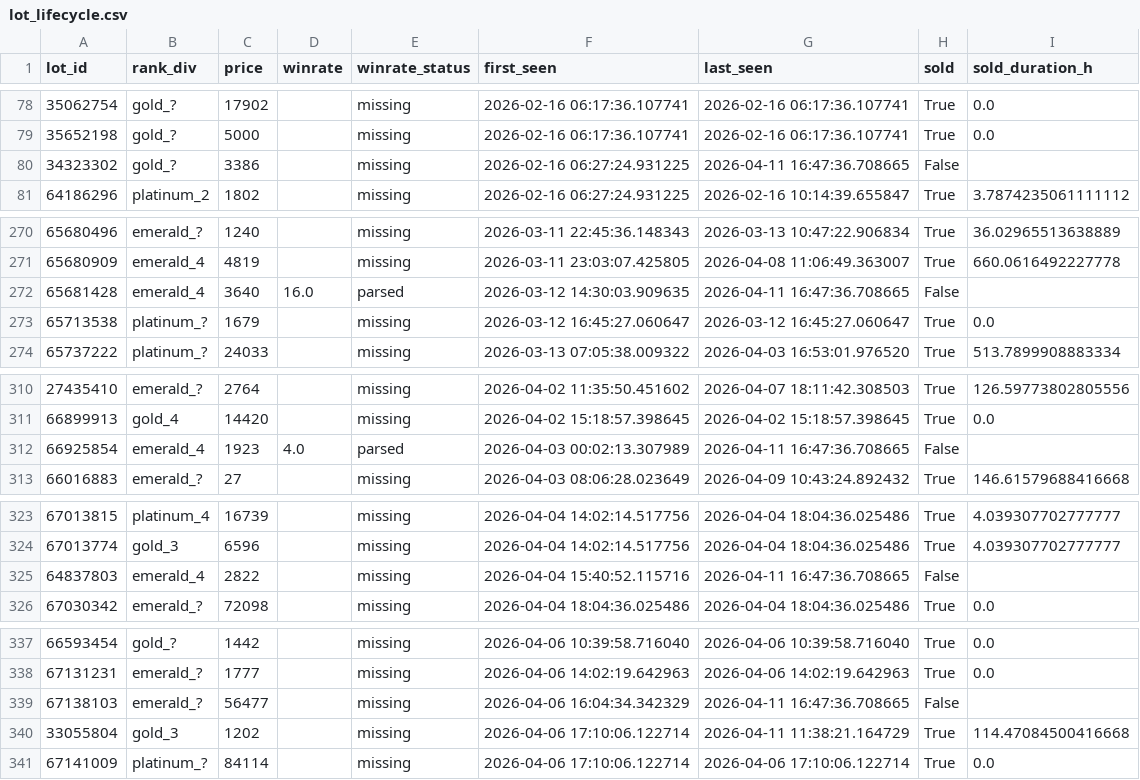
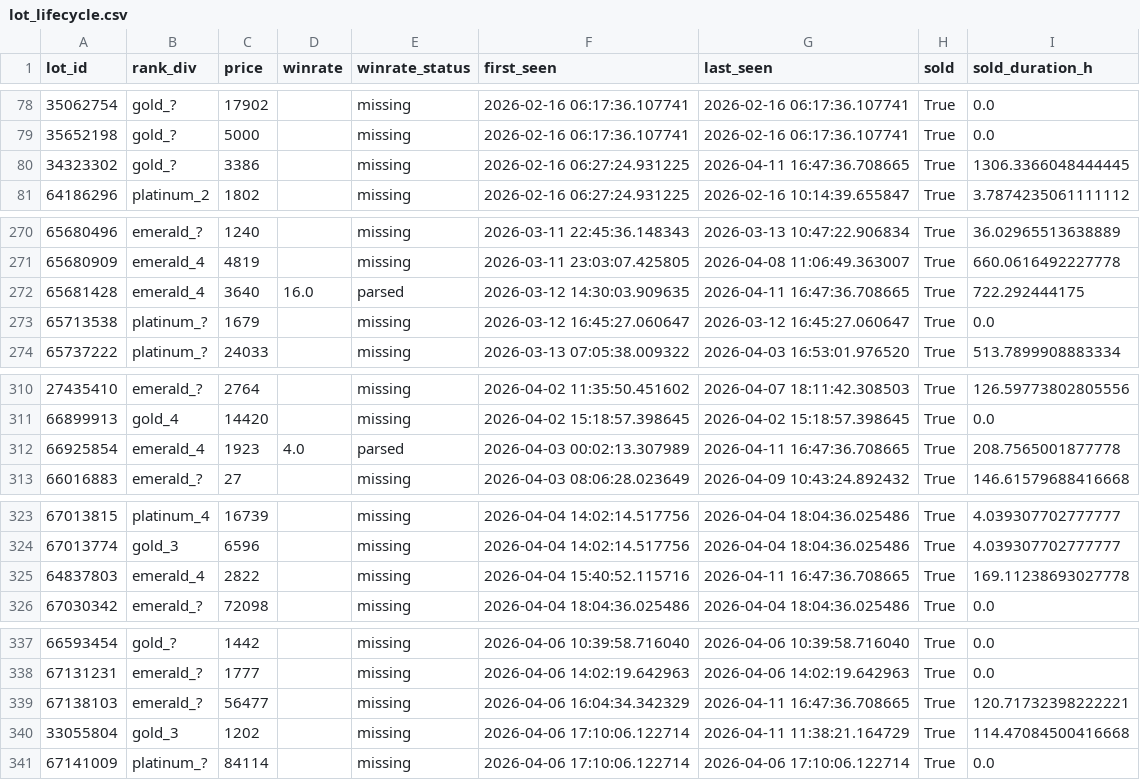
Before and after one commit to bel1k66/funpay-tracker, a CSV file: lot_lifecycle.csv, drawn as a sheet; only a part is shown, gaps mark what is left out; the diff covers the shown part only.

```diff
--- a/lot_lifecycle.csv
+++ b/lot_lifecycle.csv
@@ -79,3 +79,3 @@ lot_id,rank_div,price,winrate,winrate_status,first_seen,last_seen,sold,sold_dura
 35652198,gold_?,5000,,missing,2026-02-16 06:17:36.107741,2026-02-16 06:17:36.107741,True,0.0
-34323302,gold_?,3386,,missing,2026-02-16 06:27:24.931225,2026-04-11 16:47:36.708665,False,
+34323302,gold_?,3386,,missing,2026-02-16 06:27:24.931225,2026-04-11 16:47:36.708665,True,1306.3366048444445
 64186296,platinum_2,1802,,missing,2026-02-16 06:27:24.931225,2026-02-16 10:14:39.655847,True,3.7874235061111112
@@ -271,3 +271,3 @@ lot_id,rank_div,price,winrate,winrate_status,first_seen,last_seen,sold,sold_dura
 65680909,emerald_4,4819,,missing,2026-03-11 23:03:07.425805,2026-04-08 11:06:49.363007,True,660.0616492227778
-65681428,emerald_4,3640,16.0,parsed,2026-03-12 14:30:03.909635,2026-04-11 16:47:36.708665,False,
+65681428,emerald_4,3640,16.0,parsed,2026-03-12 14:30:03.909635,2026-04-11 16:47:36.708665,True,722.292444175
 65713538,platinum_?,1679,,missing,2026-03-12 16:45:27.060647,2026-03-12 16:45:27.060647,True,0.0
@@ -311,3 +311,3 @@ lot_id,rank_div,price,winrate,winrate_status,first_seen,last_seen,sold,sold_dura
 66899913,gold_4,14420,,missing,2026-04-02 15:18:57.398645,2026-04-02 15:18:57.398645,True,0.0
-66925854,emerald_4,1923,4.0,parsed,2026-04-03 00:02:13.307989,2026-04-11 16:47:36.708665,False,
+66925854,emerald_4,1923,4.0,parsed,2026-04-03 00:02:13.307989,2026-04-11 16:47:36.708665,True,208.7565001877778
 66016883,emerald_?,27,,missing,2026-04-03 08:06:28.023649,2026-04-09 10:43:24.892432,True,146.61579688416668
@@ -324,3 +324,3 @@ lot_id,rank_div,price,winrate,winrate_status,first_seen,last_seen,sold,sold_dura
 67013774,gold_3,6596,,missing,2026-04-04 14:02:14.517756,2026-04-04 18:04:36.025486,True,4.039307702777777
-64837803,emerald_4,2822,,missing,2026-04-04 15:40:52.115716,2026-04-11 16:47:36.708665,False,
+64837803,emerald_4,2822,,missing,2026-04-04 15:40:52.115716,2026-04-11 16:47:36.708665,True,169.11238693027778
 67030342,emerald_?,72098,,missing,2026-04-04 18:04:36.025486,2026-04-04 18:04:36.025486,True,0.0
@@ -338,3 +338,3 @@ lot_id,rank_div,price,winrate,winrate_status,first_seen,last_seen,sold,sold_dura
 67131231,emerald_?,1777,,missing,2026-04-06 14:02:19.642963,2026-04-06 14:02:19.642963,True,0.0
-67138103,emerald_?,56477,,missing,2026-04-06 16:04:34.342329,2026-04-11 16:47:36.708665,False,
+67138103,emerald_?,56477,,missing,2026-04-06 16:04:34.342329,2026-04-11 16:47:36.708665,True,120.71732398222221
 33055804,gold_3,1202,,missing,2026-04-06 17:10:06.122714,2026-04-11 11:38:21.164729,True,114.47084500416668
```
Also changed, not shown: 1 added row and 40 edited cells elsewhere in this file.
